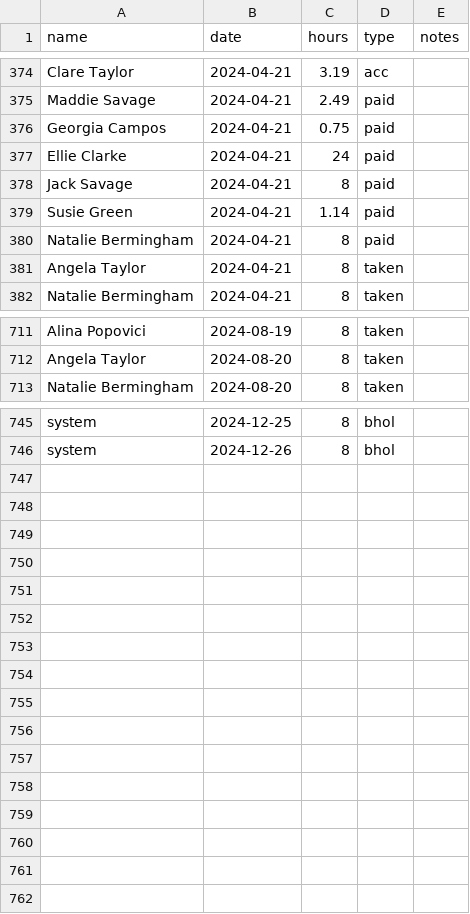
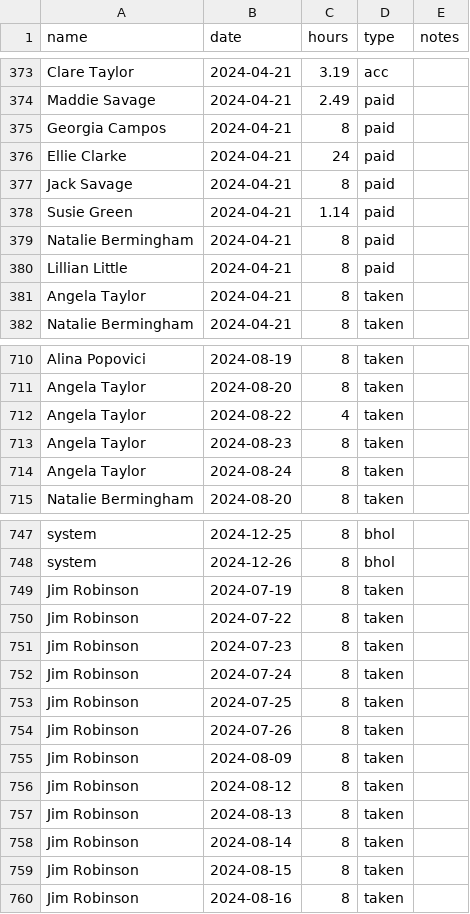
Before and after one commit to andystevenson/wwsc, a CSV file: apps/timesheets/holidays.backup.csv, drawn as a sheet; only a part is shown, gaps mark what is left out; the diff covers the shown part only.

Commit message:
feat: added timesheet manual

```diff
--- a/apps/timesheets/holidays.backup.csv
+++ b/apps/timesheets/holidays.backup.csv
@@ -375,3 +374,3 @@ Clare Taylor,2024-04-21,3.19,acc,
 Maddie Savage,2024-04-21,2.49,paid,
-Georgia Campos,2024-04-21,0.75,paid,
+Georgia Campos,2024-04-21,8,paid,
 Ellie Clarke,2024-04-21,24,paid,
@@ -380,2 +379,3 @@ Susie Green,2024-04-21,1.14,paid,
 Natalie Bermingham,2024-04-21,8,paid,
+Lillian Little,2024-04-21,8,paid,
 Angela Taylor,2024-04-21,8,taken,
@@ -712,2 +711,5 @@ Alina Popovici,2024-08-19,8,taken,
 Angela Taylor,2024-08-20,8,taken,
+Angela Taylor,2024-08-22,4,taken,
+Angela Taylor,2024-08-23,8,taken,
+Angela Taylor,2024-08-24,8,taken,
 Natalie Bermingham,2024-08-20,8,taken,
@@ -746 +748,13 @@ system,2024-12-25,8,bhol,
 system,2024-12-26,8,bhol,
+Jim Robinson,2024-07-19,8,taken,
+Jim Robinson,2024-07-22,8,taken,
+Jim Robinson,2024-07-23,8,taken,
+Jim Robinson,2024-07-24,8,taken,
+Jim Robinson,2024-07-25,8,taken,
+Jim Robinson,2024-07-26,8,taken,
+Jim Robinson,2024-08-09,8,taken,
+Jim Robinson,2024-08-12,8,taken,
+Jim Robinson,2024-08-13,8,taken,
+Jim Robinson,2024-08-14,8,taken,
+Jim Robinson,2024-08-15,8,taken,
+Jim Robinson,2024-08-16,8,taken,
```
Also changed, not shown: 2 removed rows and 19 edited cells elsewhere in this file, apps/timesheets/holidays.csv, 15 other files.
